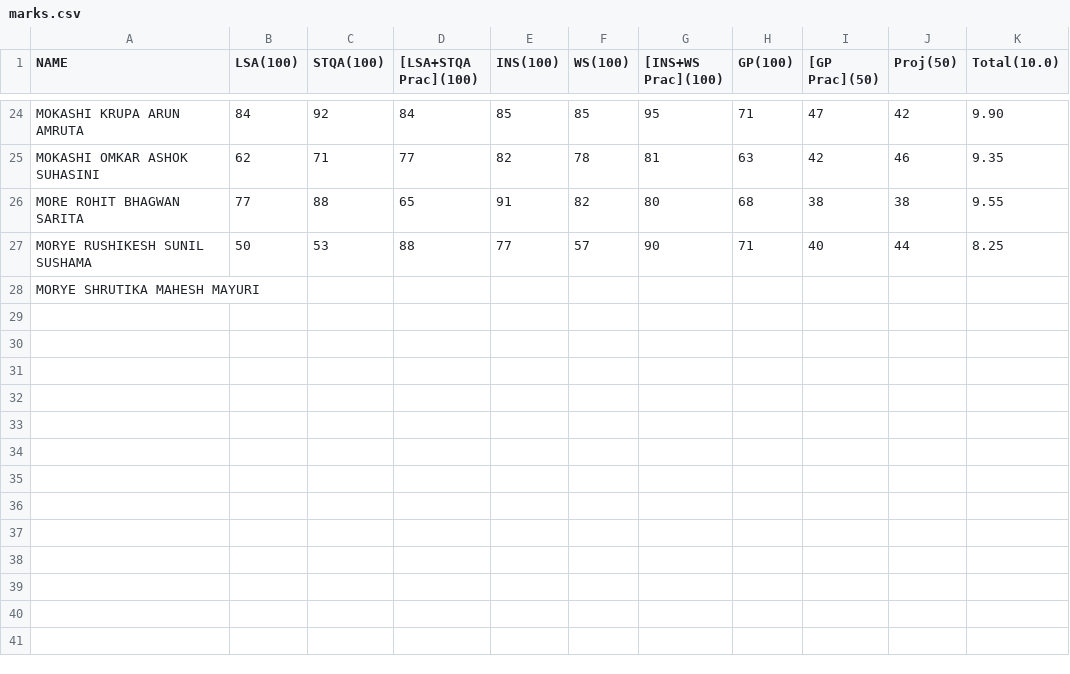
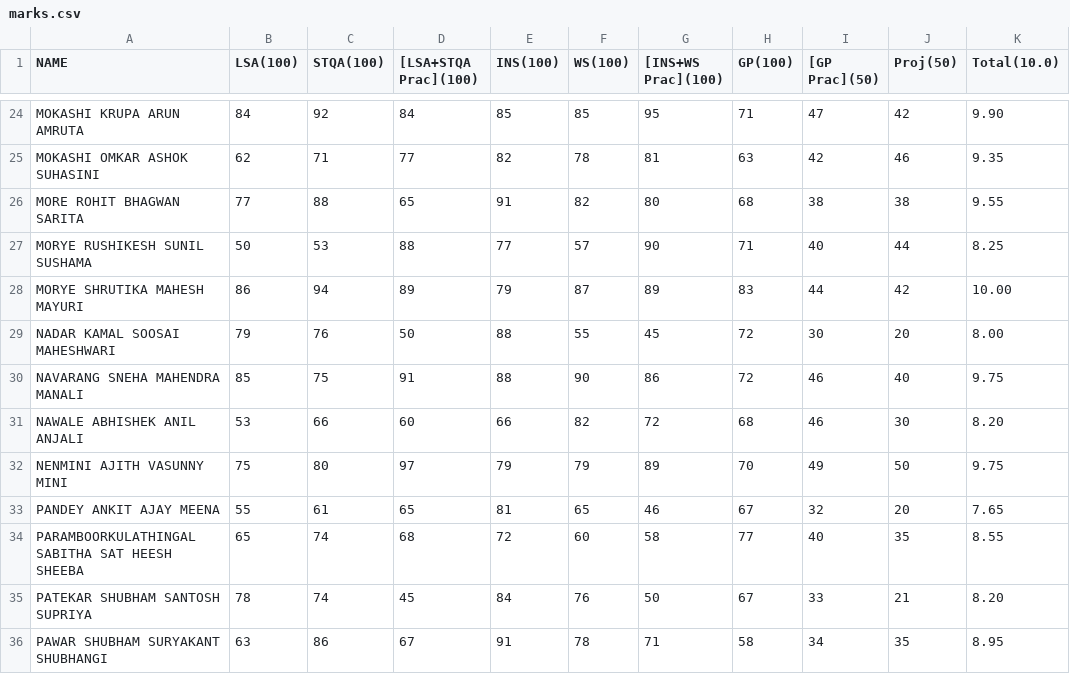
Before and after one commit to om-111/g, a CSV file: TY/marks.csv, drawn as a sheet; only a part is shown, gaps mark what is left out.

Commit message:
Update marks.csv

```diff
--- a/TY/marks.csv
+++ b/TY/marks.csv
@@ -27,2 +27,10 @@ MORE ROHIT BHAGWAN SARITA ,77,88,65,91,82,80,68,38,38, 9.55
 MORYE RUSHIKESH SUNIL SUSHAMA ,50,53,88,77,57,90,71,40,44, 8.25
-MORYE SHRUTIKA MAHESH MAYURI ,,,,,,,,,,
+MORYE SHRUTIKA MAHESH MAYURI ,86,94,89,79,87,89,83,44,42,10.00
+NADAR KAMAL SOOSAI MAHESHWARI ,79,76,50,88,55,45,72,30,20, 8.00
+NAVARANG SNEHA MAHENDRA MANALI ,85,75,91,88,90,86,72,46,40, 9.75
+NAWALE ABHISHEK ANIL ANJALI ,53,66,60,66,82,72,68,46,30, 8.20
+NENMINI AJITH VASUNNY MINI ,75,80,97,79,79,89,70,49,50, 9.75
+PANDEY ANKIT AJAY MEENA ,55,61,65,81,65,46,67,32,20, 7.65
+PARAMBOORKULATHINGAL SABITHA SAT HEESH SHEEBA ,65,74,68,72,60,58,77,40,35, 8.55
+PATEKAR SHUBHAM SANTOSH SUPRIYA ,78,74,45,84,76,50,67,33,21, 8.20
+PAWAR SHUBHAM SURYAKANT SHUBHANGI ,63,86,67,91,78,71,58,34,35, 8.95
```
